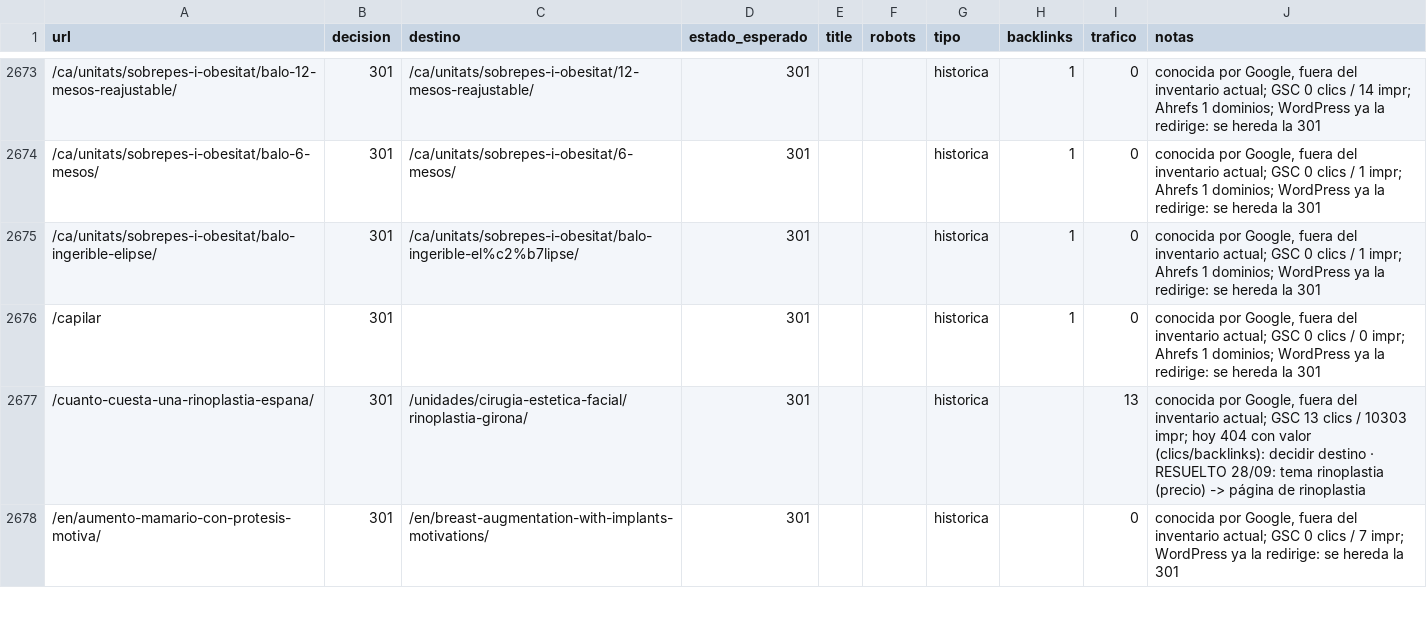
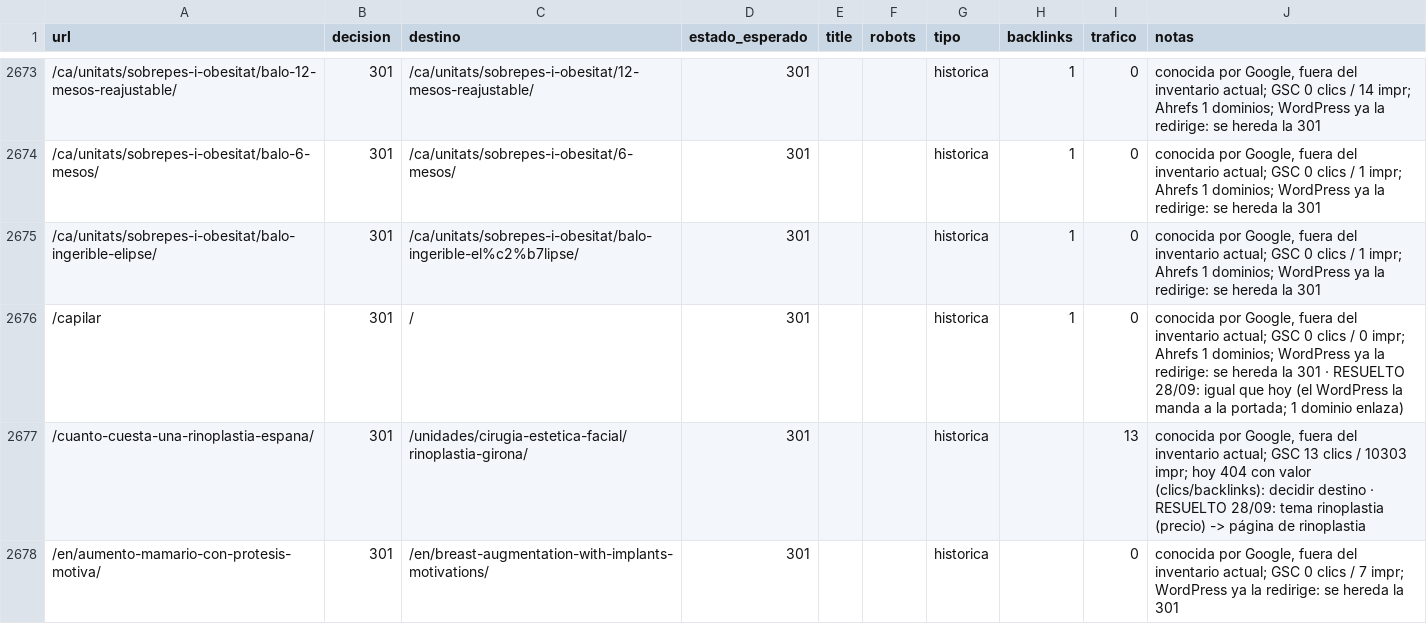
Before and after one commit to Theliftcohub/medicsintegralsalut-web, a CSV file: migracion/urls.csv, drawn as a sheet; only a part is shown, gaps mark what is left out.

```diff
--- a/migracion/urls.csv
+++ b/migracion/urls.csv
@@ -2675,3 +2675,3 @@ url,decision,destino,estado_esperado,title,robots,tipo,backlinks,trafico,notas
 /ca/unitats/sobrepes-i-obesitat/balo-ingerible-elipse/,301,/ca/unitats/sobrepes-i-obesitat/balo-ingerible-el%c2%b7lipse/,301,,,historica,1,0,"conocida por Google, fuera del inventario actual; GSC 0 clics / 1 impr; Ahrefs 1 dominios; WordPress ya la redirige: se hereda la 301"
-/capilar,301,,301,,,historica,1,0,"conocida por Google, fuera del inventario actual; GSC 0 clics / 0 impr; Ahrefs 1 dominios; WordPress ya la redirige: se hereda la 301"
+/capilar,301,/,301,,,historica,1,0,"conocida por Google, fuera del inventario actual; GSC 0 clics / 0 impr; Ahrefs 1 dominios; WordPress ya la redirige: se hereda la 301 · RESUELTO 28/09: igual que hoy (el WordPress la manda a la portada; 1 dominio enlaza)"
 /cuanto-cuesta-una-rinoplastia-espana/,301,/unidades/cirugia-estetica-facial/rinoplastia-girona/,301,,,historica,,13,"conocida por Google, fuera del inventario actual; GSC 13 clics / 10303 impr; hoy 404 con valor (clics/backlinks): decidir destino · RESUELTO 28/09: tema rinoplastia (precio) -> página de rinoplastia"
```
Also changed, not shown: migracion/url-map.csv, 1 other file.
